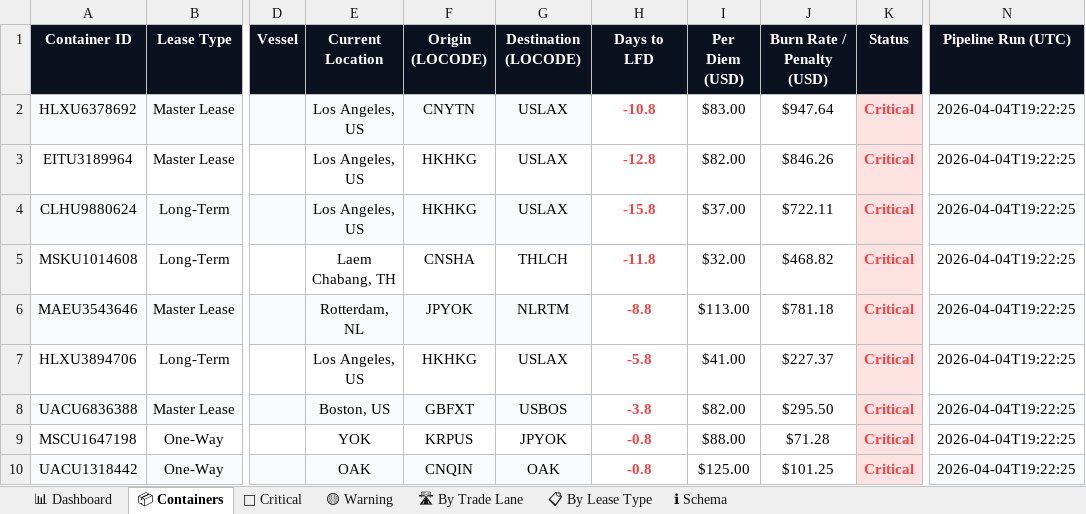
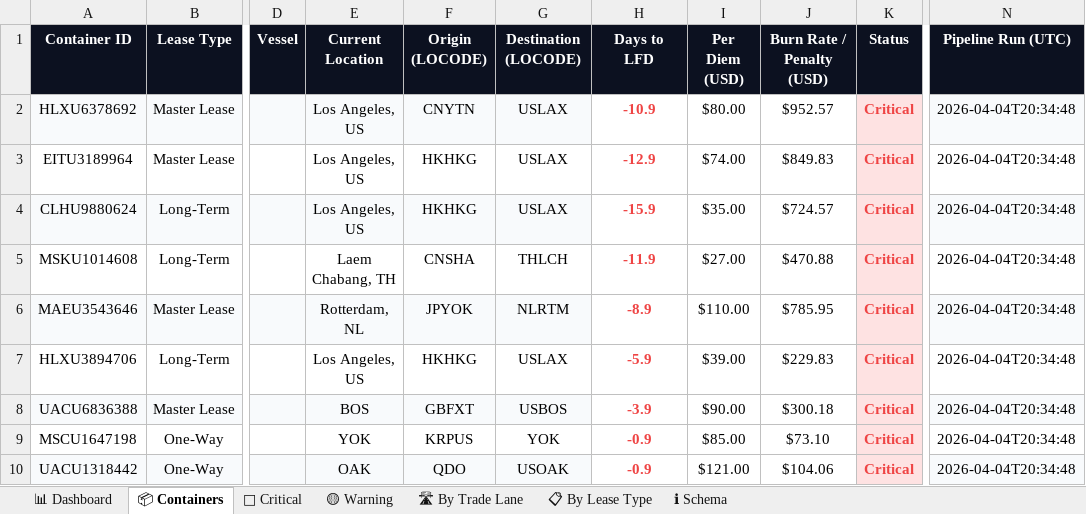
Before and after one commit to rahulmistry18/Reposea_container_optimizer, an Excel workbook: data/exports/reposea_report.xlsx, sheet 📦 Containers, drawn as a sheet; only a part is shown, gaps mark what is left out; values as stored, in another font and other column widths than the file's, no borders; table styles not drawn; the diff covers the shown part only; the diff names each change by its address in the sheet, - before the commit and + after, or states it on an @@ line.

Commit message:
chore(data): pipeline run 2026-04-04T12:34:49Z [skip ci]

```diff
--- a/data/exports/reposea_report.xlsx (sheet 📦 Containers)
+++ b/data/exports/reposea_report.xlsx (sheet 📦 Containers)
-H2 (Days to LFD): -10.8
+H2 (Days to LFD): -10.9
-I2 (Per Diem (USD)): $83.00
+I2 (Per Diem (USD)): $80.00
-J2 (Burn Rate / Penalty (USD)): $947.64
+J2 (Burn Rate / Penalty (USD)): $952.57
-N2:N10 (Pipeline Run (UTC)): 2026-04-04T19:22:25
+N2:N10 (Pipeline Run (UTC)): 2026-04-04T20:34:48
-H3 (Days to LFD): -12.8
+H3 (Days to LFD): -12.9
-I3 (Per Diem (USD)): $82.00
+I3 (Per Diem (USD)): $74.00
-J3 (Burn Rate / Penalty (USD)): $846.26
+J3 (Burn Rate / Penalty (USD)): $849.83
-H4 (Days to LFD): -15.8
+H4 (Days to LFD): -15.9
-I4 (Per Diem (USD)): $37.00
+I4 (Per Diem (USD)): $35.00
-J4 (Burn Rate / Penalty (USD)): $722.11
+J4 (Burn Rate / Penalty (USD)): $724.57
-H5 (Days to LFD): -11.8
+H5 (Days to LFD): -11.9
-I5 (Per Diem (USD)): $32.00
+I5 (Per Diem (USD)): $27.00
-J5 (Burn Rate / Penalty (USD)): $468.82
+J5 (Burn Rate / Penalty (USD)): $470.88
-H6 (Days to LFD): -8.8
+H6 (Days to LFD): -8.9
-I6 (Per Diem (USD)): $113.00
+I6 (Per Diem (USD)): $110.00
-J6 (Burn Rate / Penalty (USD)): $781.18
+J6 (Burn Rate / Penalty (USD)): $785.95
-H7 (Days to LFD): -5.8
+H7 (Days to LFD): -5.9
-I7 (Per Diem (USD)): $41.00
+I7 (Per Diem (USD)): $39.00
-J7 (Burn Rate / Penalty (USD)): $227.37
+J7 (Burn Rate / Penalty (USD)): $229.83
-E8 (Current Location): Boston, US
+E8 (Current Location): BOS
-H8 (Days to LFD): -3.8
+H8 (Days to LFD): -3.9
-I8 (Per Diem (USD)): $82.00
+I8 (Per Diem (USD)): $90.00
-J8 (Burn Rate / Penalty (USD)): $295.50
+J8 (Burn Rate / Penalty (USD)): $300.18
-G9 (Destination (LOCODE)): JPYOK
+G9 (Destination (LOCODE)): YOK
-H9:H10 (Days to LFD): -0.8
+H9:H10 (Days to LFD): -0.9
-I9 (Per Diem (USD)): $88.00
+I9 (Per Diem (USD)): $85.00
-J9 (Burn Rate / Penalty (USD)): $71.28
+J9 (Burn Rate / Penalty (USD)): $73.10
-F10 (Origin (LOCODE)): CNQIN
+F10 (Origin (LOCODE)): QDO
-G10 (Destination (LOCODE)): OAK
+G10 (Destination (LOCODE)): USOAK
-I10 (Per Diem (USD)): $125.00
+I10 (Per Diem (USD)): $121.00
-J10 (Burn Rate / Penalty (USD)): $101.25
+J10 (Burn Rate / Penalty (USD)): $104.06
```
Also changed, not shown: 111 edited cells elsewhere in this sheet, sheet 🔴 Critical, sheet 🛣 By Trade Lane, sheet 📊 Dashboard, sheet 📋 By Lease Type, sheet 🟡 Warning, 7 other files.
